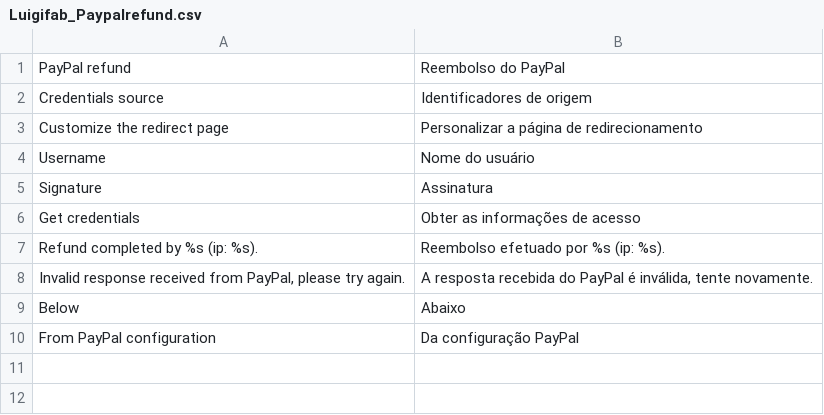
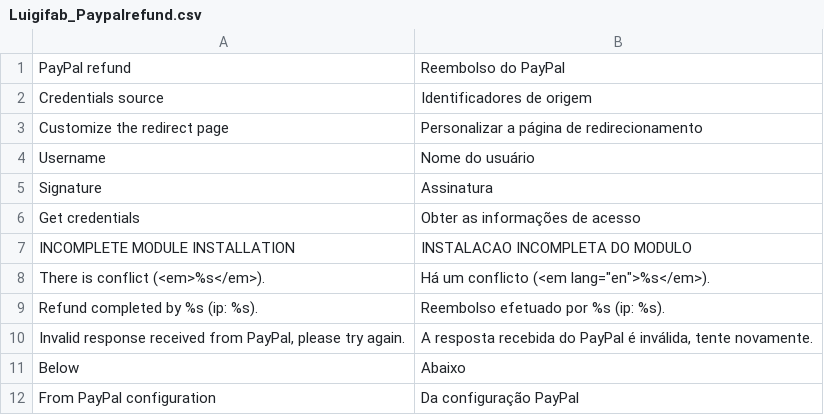
Before and after one commit to luigifab/magento-paypalrefund, a CSV file: src/app/locale/pt_BR/Luigifab_Paypalrefund.csv, drawn as a sheet; the diff names each change by its address in the sheet, - before the commit and + after, or states it on an @@ line.

```diff
--- a/src/app/locale/pt_BR/Luigifab_Paypalrefund.csv
+++ b/src/app/locale/pt_BR/Luigifab_Paypalrefund.csv
+row 7: INCOMPLETE MODULE INSTALLATION | INSTALACAO INCOMPLETA DO MODULO
+row 8: There is conflict (<em>%s</em>). | Há um conflicto (<em lang="en">%s</em>).
```
Also changed, not shown: src/app/locale/pt_PT/Luigifab_Paypalrefund.csv, 7 other files.
